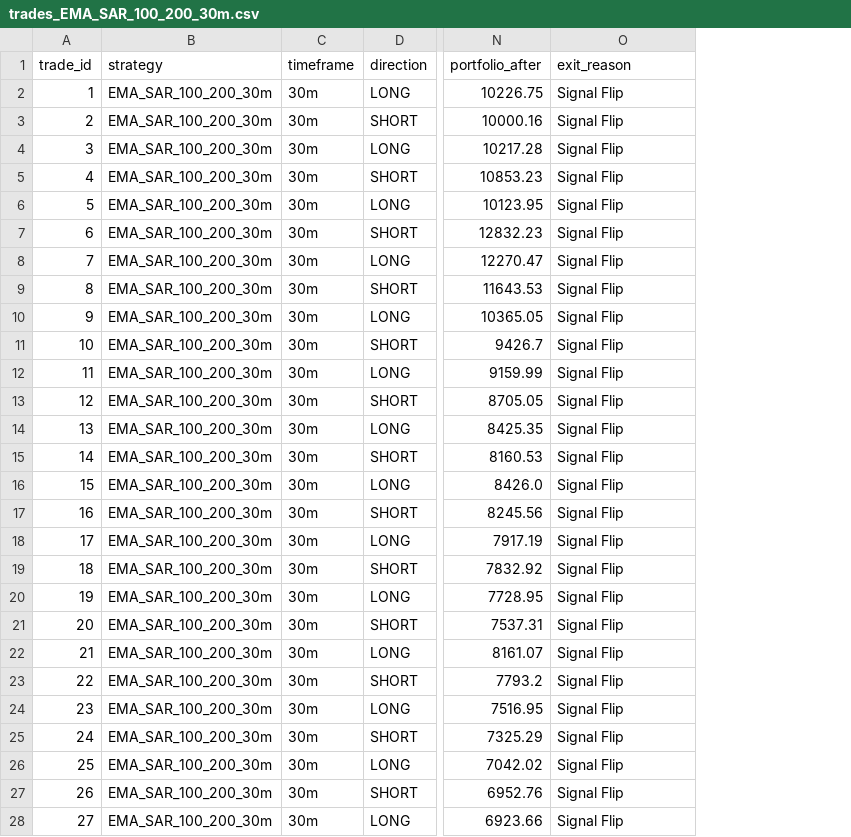
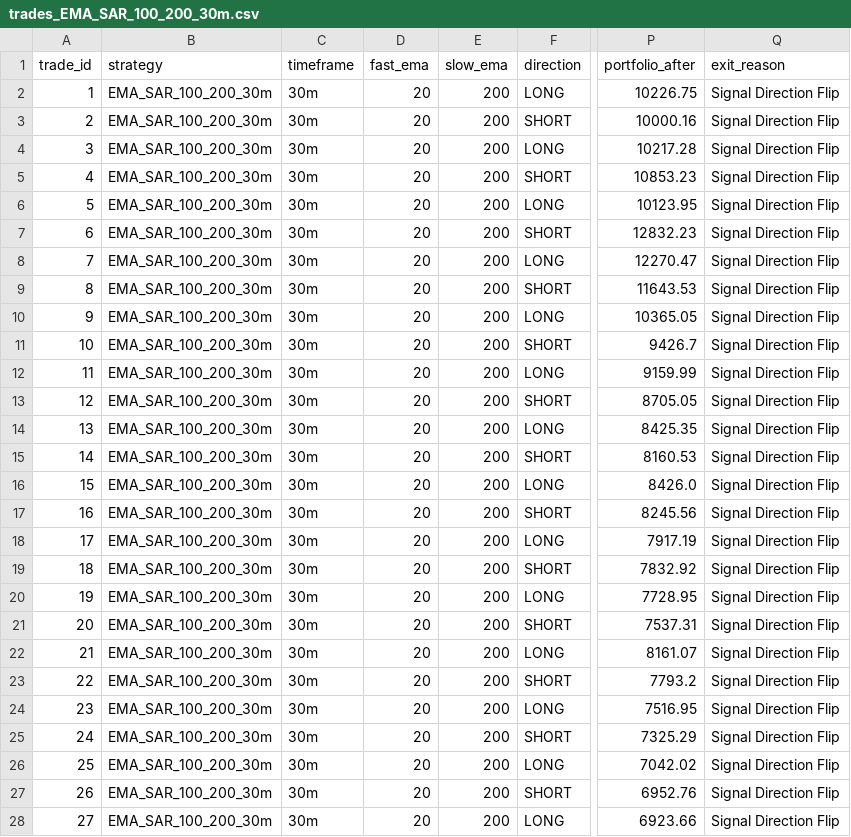
Before and after one commit to kaviyarasukav/ads, a CSV file: B/results/trades_EMA_SAR_100_200_30m.csv, drawn as a sheet; only a part is shown, gaps mark what is left out; addresses are those after the commit; the diff covers the shown part only; the diff names each change by its address in the sheet, - before the commit and + after, or states it on an @@ line.

```diff
--- a/B/results/trades_EMA_SAR_100_200_30m.csv
+++ b/B/results/trades_EMA_SAR_100_200_30m.csv
+column D (fast_ema), rows 2-28: all 20
+column E (slow_ema), rows 2-28: all 200
-Q2:Q28 (exit_reason): Signal Flip
+Q2:Q28 (exit_reason): Signal Direction Flip
```
Also changed, not shown: 7 edited cells elsewhere in this file, B/results/trades_EMA_SAR_100_200_5m.csv, B/results/trades_EMA_SAR_209_223_5m.csv, 13 other files.
